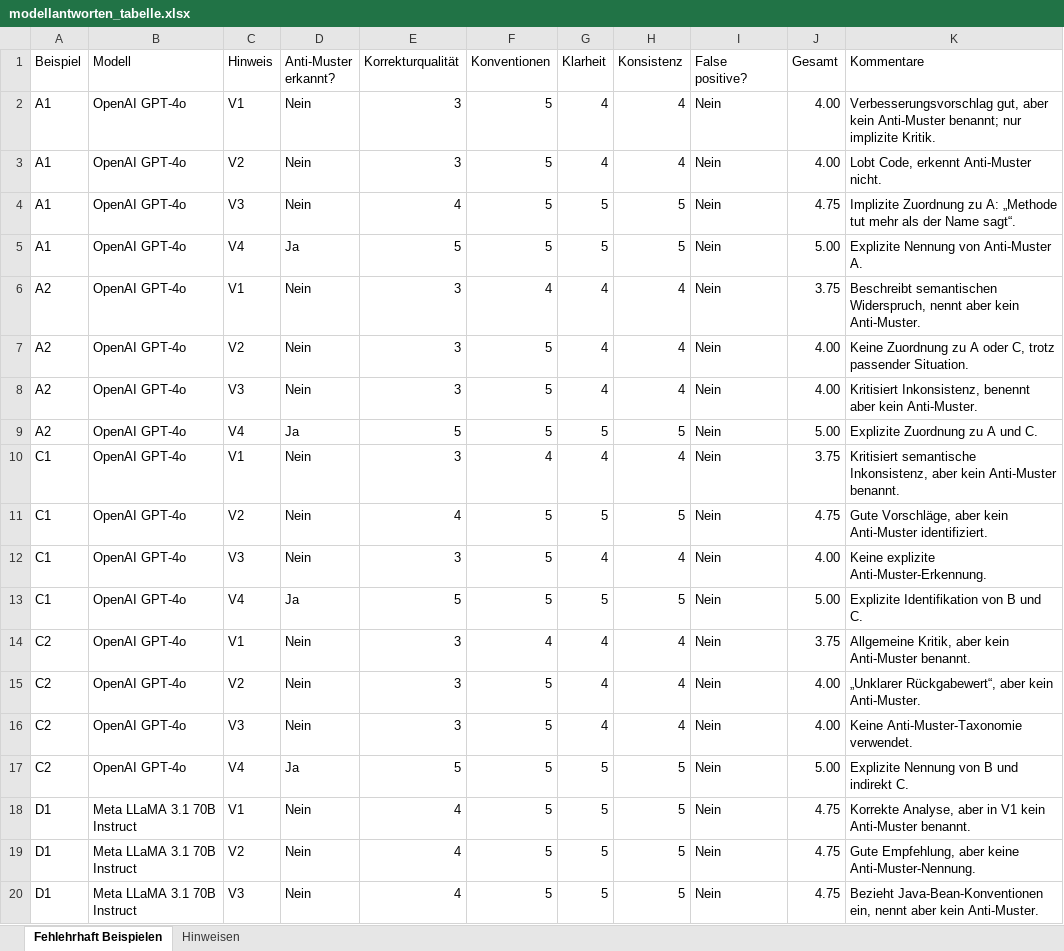
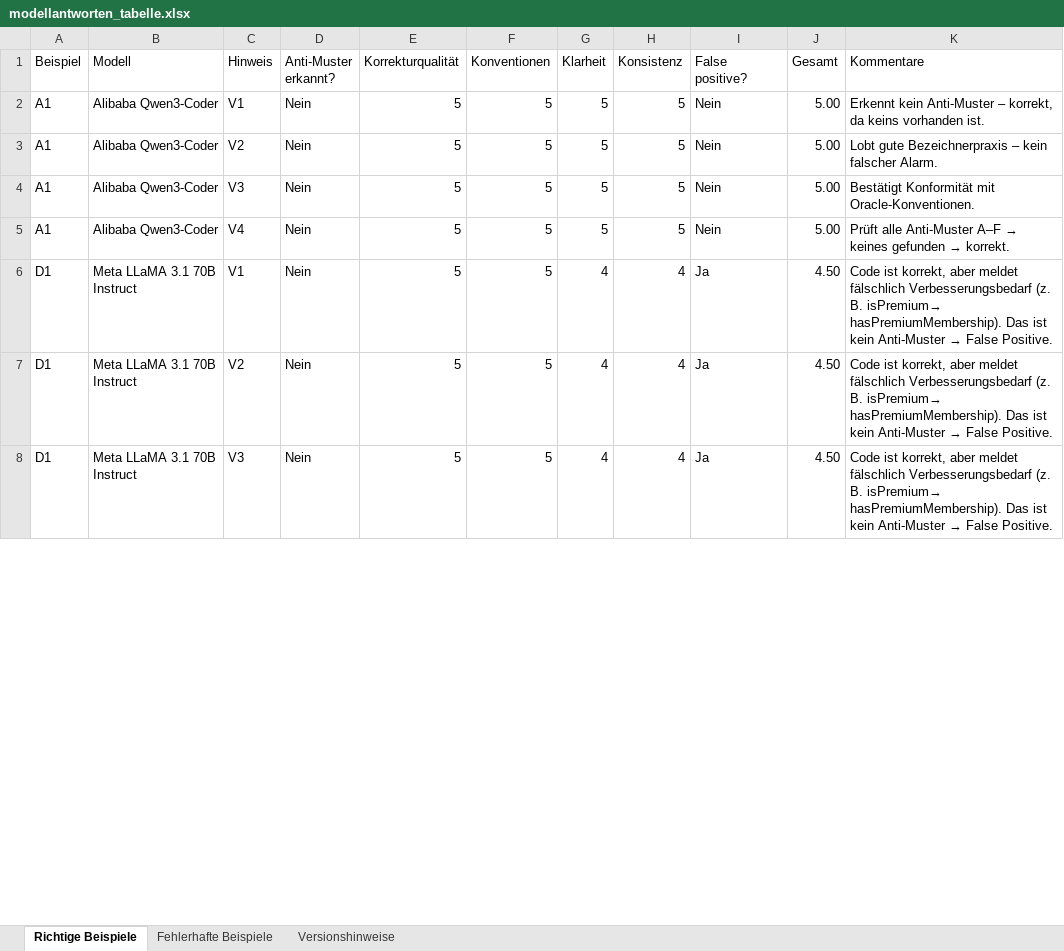
Before and after one commit to perchik817/wissenschaftliche_arbeit, an Excel workbook: wa__kyz_saikal__tahirova__ws_25_26/modellantworten/modellantworten_tabelle.xlsx, sheet Richtige Beispiele, drawn as a sheet; only a part is shown; values as stored, in another font and other column widths than the file's, no cell formats; table styles not drawn; removed rows and columns are numbered as before the commit, all else as after; the diff covers the shown part only; the diff names each change by its address in the sheet, - before the commit and + after, or states it on an @@ line.

Commit message:
fast alles mit waversion01

```diff
--- a/wa__kyz_saikal__tahirova__ws_25_26/modellantworten/modellantworten_tabelle.xlsx (sheet Richtige Beispiele)
+++ b/wa__kyz_saikal__tahirova__ws_25_26/modellantworten/modellantworten_tabelle.xlsx (sheet Richtige Beispiele)
-sheet tab: Fehlehrhaft Beispielen
+sheet tab: Richtige Beispiele
-sheet tab: Hinweisen
+sheet tab: Fehlerhafte Beispiele
+sheet tab: Versionshinweise
-B2:B5 (Modell): OpenAI GPT-4o
+B2:B5 (Modell): Alibaba Qwen3-Coder
-E2:E3 (Korrekturqualität): 3
+E2:E3 (Korrekturqualität): 5
-G2:G3 (Klarheit): 4
+G2:G3 (Klarheit): 5
-H2:H3 (Konsistenz): 4
+H2:H3 (Konsistenz): 5
-J2:J3 (Gesamt): 4.00
+J2:J3 (Gesamt): 5.00
-K2 (Kommentare): Verbesserungsvorschlag gut, aber kein Anti-Muster benannt; nur implizite Kritik.
+K2 (Kommentare): Erkennt kein Anti-Muster – korrekt, da keins vorhanden ist.
-K3 (Kommentare): Lobt Code, erkennt Anti-Muster nicht.
+K3 (Kommentare): Lobt gute Bezeichnerpraxis – kein falscher Alarm.
-E4 (Korrekturqualität): 4
+E4 (Korrekturqualität): 5
-J4 (Gesamt): 4.75
+J4 (Gesamt): 5.00
-K4 (Kommentare): Implizite Zuordnung zu A: „Methode tut mehr als der Name sagt“.
+K4 (Kommentare): Bestätigt Konformität mit Oracle-Konventionen.
-D5 (Anti-Muster erkannt?): Ja
+D5 (Anti-Muster erkannt?): Nein
@@ K5 (Kommentare): Explizite Nennung von Anti-Muster A. → Prüft alle Anti-Muster A–F → keines gefunden → korrekt. @@
-row 6: A2 | OpenAI GPT-4o | V1 | Nein | 3 | 4 | 4 | 4 | Nein | 3.75 | Beschreibt semantischen Widerspruch, nennt aber kein Anti-Muster.
-row 7: A2 | OpenAI GPT-4o | V2 | Nein | 3 | 5 | 4 | 4 | Nein | 4.00 | Keine Zuordnung zu A oder C, trotz passender Situation.
-row 8: A2 | OpenAI GPT-4o | V3 | Nein | 3 | 5 | 4 | 4 | Nein | 4.00 | Kritisiert Inkonsistenz, benennt aber kein Anti-Muster.
-row 9: A2 | OpenAI GPT-4o | V4 | Ja | 5 | 5 | 5 | 5 | Nein | 5.00 | Explizite Zuordnung zu A und C.
-row 10: C1 | OpenAI GPT-4o | V1 | Nein | 3 | 4 | 4 | 4 | Nein | 3.75 | Kritisiert semantische Inkonsistenz, aber kein Anti-Muster benannt.
-row 11: C1 | OpenAI GPT-4o | V2 | Nein | 4 | 5 | 5 | 5 | Nein | 4.75 | Gute Vorschläge, aber kein Anti-Muster identifiziert.
-row 12: C1 | OpenAI GPT-4o | V3 | Nein | 3 | 5 | 4 | 4 | Nein | 4.00 | Keine explizite Anti-Muster-Erkennung.
-row 13: C1 | OpenAI GPT-4o | V4 | Ja | 5 | 5 | 5 | 5 | Nein | 5.00 | Explizite Identifikation von B und C.
-row 14: C2 | OpenAI GPT-4o | V1 | Nein | 3 | 4 | 4 | 4 | Nein | 3.75 | Allgemeine Kritik, aber kein Anti-Muster benannt.
-row 15: C2 | OpenAI GPT-4o | V2 | Nein | 3 | 5 | 4 | 4 | Nein | 4.00 | „Unklarer Rückgabewert“, aber kein Anti-Muster.
-row 16: C2 | OpenAI GPT-4o | V3 | Nein | 3 | 5 | 4 | 4 | Nein | 4.00 | Keine Anti-Muster-Taxonomie verwendet.
-row 17: C2 | OpenAI GPT-4o | V4 | Ja | 5 | 5 | 5 | 5 | Nein | 5.00 | Explizite Nennung von B und indirekt C.
-E6:E8 (Korrekturqualität): 4
+E6:E8 (Korrekturqualität): 5
-G6:G8 (Klarheit): 5
+G6:G8 (Klarheit): 4
-H6:H8 (Konsistenz): 5
+H6:H8 (Konsistenz): 4
-I6:I8 (False positive?): Nein
+I6:I8 (False positive?): Ja
-J6:J8 (Gesamt): 4.75
+J6:J8 (Gesamt): 4.50
@@ K6 (Kommentare): Korrekte Analyse, aber in V1 kein Anti-Muster benannt. → Code ist korrekt, aber meldet fälschlich Verbesserungsbedarf (z. B. isPremium→ hasPremiumMembership). Das ist kein Anti-Muster → False Positive. @@
@@ K7 (Kommentare): Gute Empfehlung, aber keine Anti-Muster-Nennung. → Code ist korrekt, aber meldet fälschlich Verbesserungsbedarf (z. B. isPremium→ hasPremiumMembership). Das ist kein Anti-Muster → False Positive. @@
@@ K8 (Kommentare): Bezieht Java-Bean-Konventionen ein, nennt aber kein Anti-Muster. → Code ist korrekt, aber meldet fälschlich Verbesserungsbedarf (z. B. isPremium→ hasPremiumMembership). Das ist kein Anti-Muster → False Positive. @@
```
Also changed, not shown: 28 removed rows and 26 edited cells elsewhere in this sheet, sheet Fehlerhafte Beispiele, cell formats, formulas that keep their value, 9 other files.
